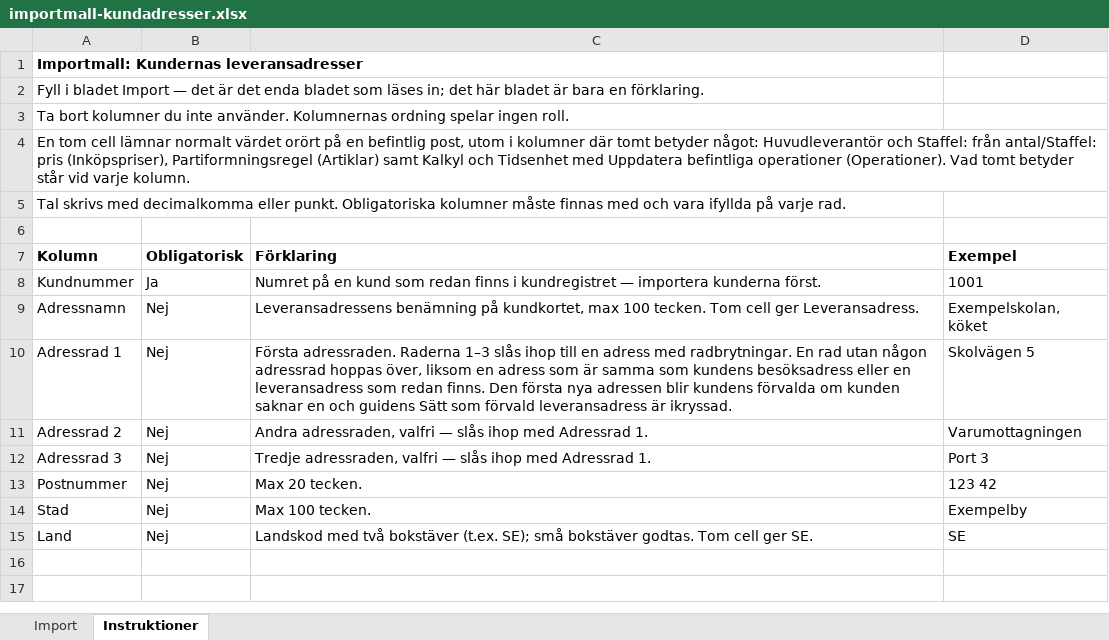
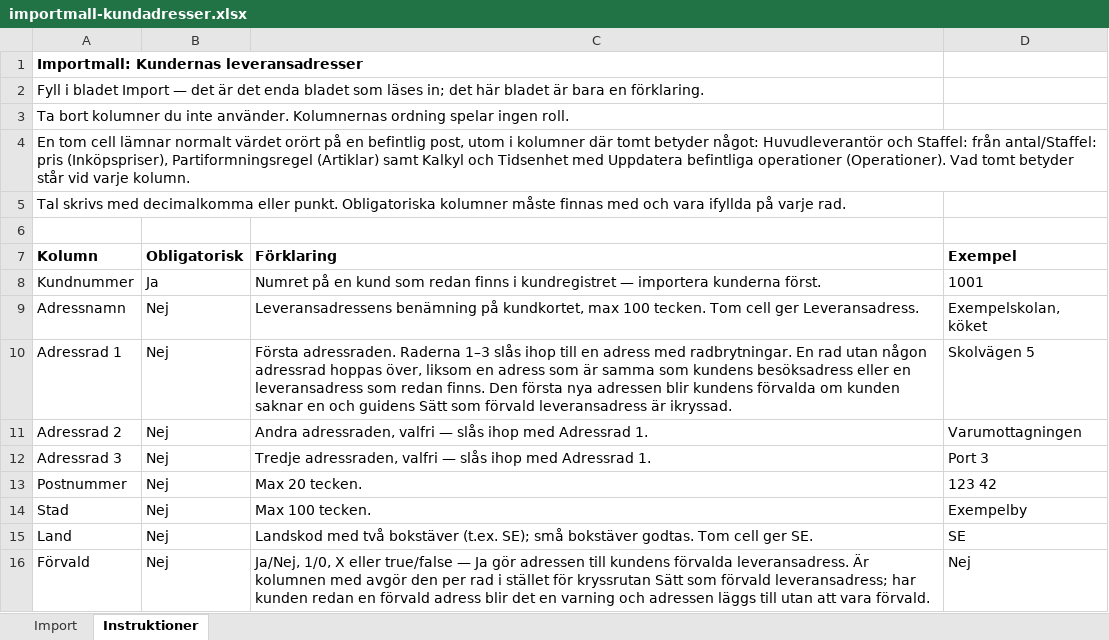
Before and after one commit to ubbe76/Nav-ERP, an Excel workbook: apps/web/public/importmallar/importmall-kundadresser.xlsx, sheet Instruktioner, drawn as a sheet; values as stored, in another font and other column widths than the file's, no borders; the diff names each change by its address in the sheet, - before the commit and + after, or states it on an @@ line.

```diff
--- a/apps/web/public/importmallar/importmall-kundadresser.xlsx (sheet Instruktioner)
+++ b/apps/web/public/importmallar/importmall-kundadresser.xlsx (sheet Instruktioner)
+row 16: Förvald | Nej | Ja/Nej, 1/0, X eller true/false — Ja gör adressen till kundens förvalda leveransadress. Är kolumnen med avgör den per rad i stället för kryssrutan Sätt som förvald leveransadress; har kunden redan en förvald adress blir det en varning och adressen läggs till utan att vara förvald. | Nej
```
Also changed, not shown: sheet Import, 8 other files.
